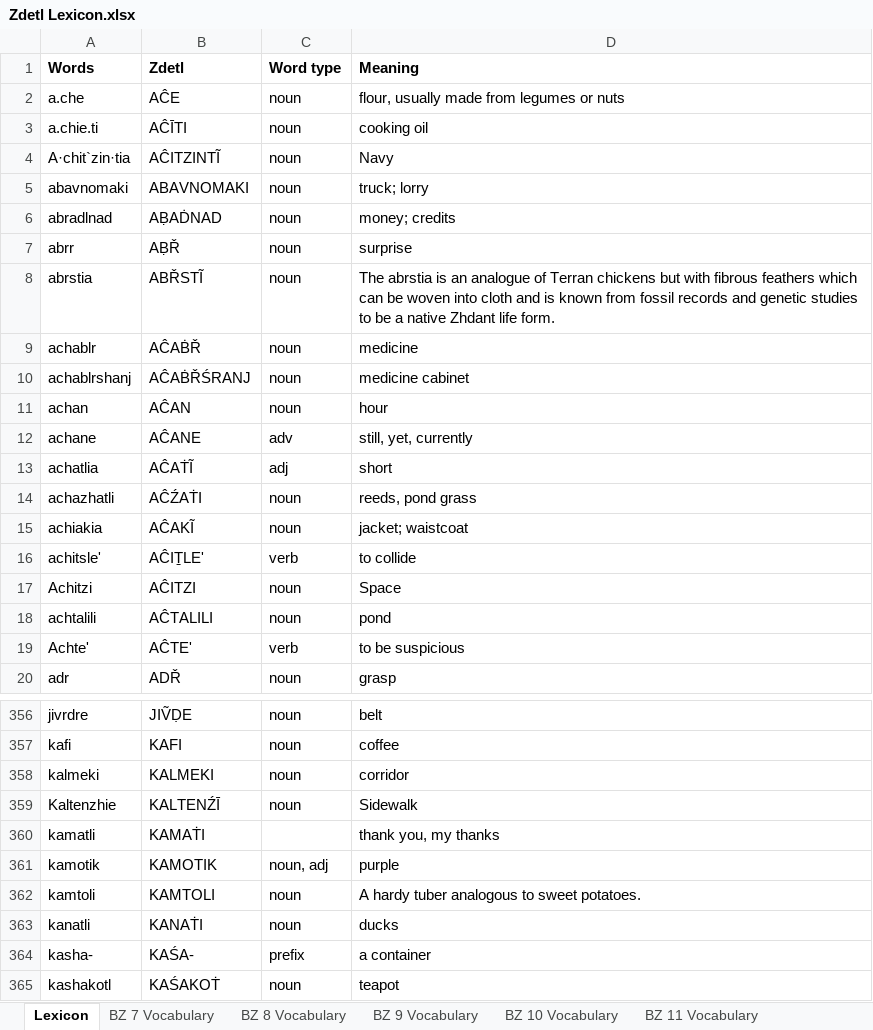
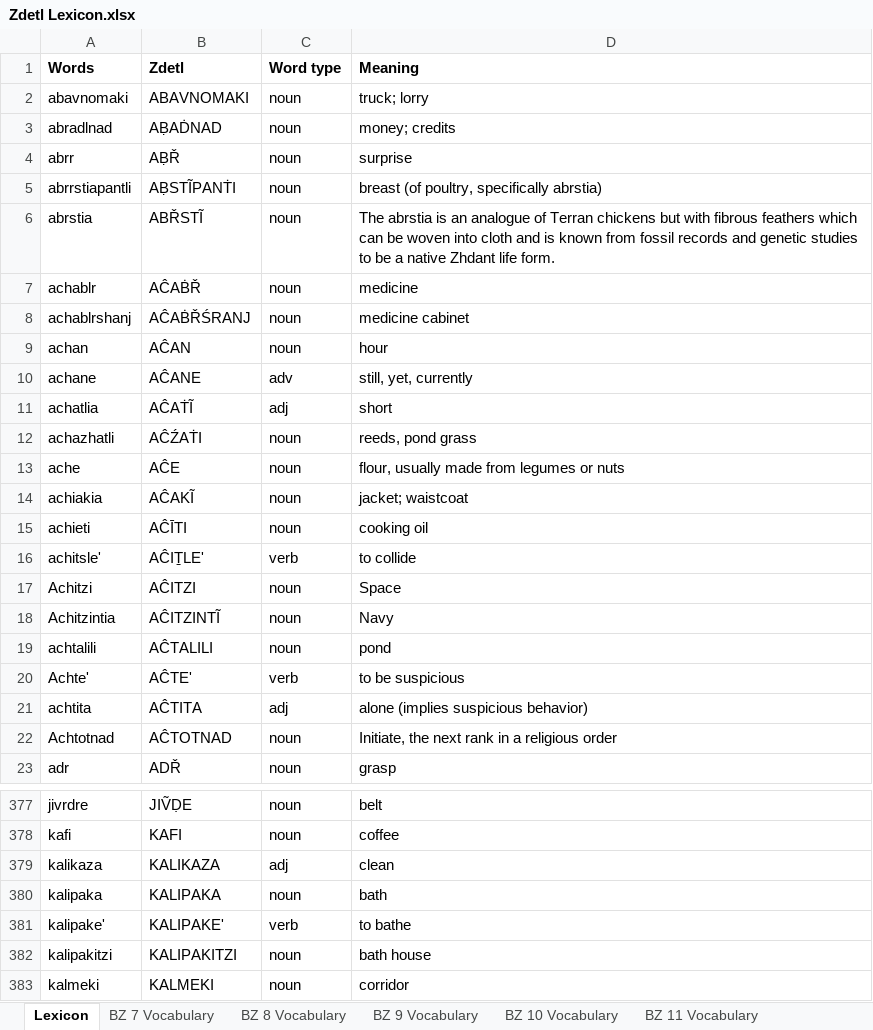
Before and after one commit to jkaz1968/Zdetl, an Excel workbook: Zdetl Lexicon.xlsx, sheet Lexicon, drawn as a sheet; only a part is shown, gaps mark what is left out; the shorter side is filled out with more unchanged rows; values as stored, in another font and other column widths than the file's, no borders; conditional formats not drawn; removed rows and columns are numbered as before the commit, all else as after; the diff covers the shown part only; the diff names each change by its address in the sheet, - before the commit and + after, or states it on an @@ line.

```diff
--- a/Zdetl Lexicon.xlsx (sheet Lexicon)
+++ b/Zdetl Lexicon.xlsx (sheet Lexicon)
-row 2: a.che | AĈE | noun | flour, usually made from legumes or nuts
-row 3: a.chie.ti | AĈĪTI | noun | cooking oil
-row 4: A·chit`zin·tia | AĈITZINTĨ | noun | Navy
+row 5: abrrstiapantli | AḄSTĨPANṪI | noun | breast (of poultry, specifically abrstia)
+row 13: ache | AĈE | noun | flour, usually made from legumes or nuts
+row 15: achieti | AĈĪTI | noun | cooking oil
+row 18: Achitzintia | AĈITZINTĨ | noun | Navy
+row 21: achtita | AĈTITA | adj | alone (implies suspicious behavior)
@@ row 967 moved to row 22: Achtotnad @@
+row 379: kalikaza | KALIKAZA | adj | clean
+row 380: kalipaka | KALIPAKA | noun | bath
+row 381: kalipake' | KALIPAKE' | verb | to bathe
+row 382: kalipakitzi | KALIPAKITZI | noun | bath house
```
Also changed, not shown: 51 added rows, 5 removed rows, 18 moved rows and 13 edited cells elsewhere in this sheet, 9 other files.
